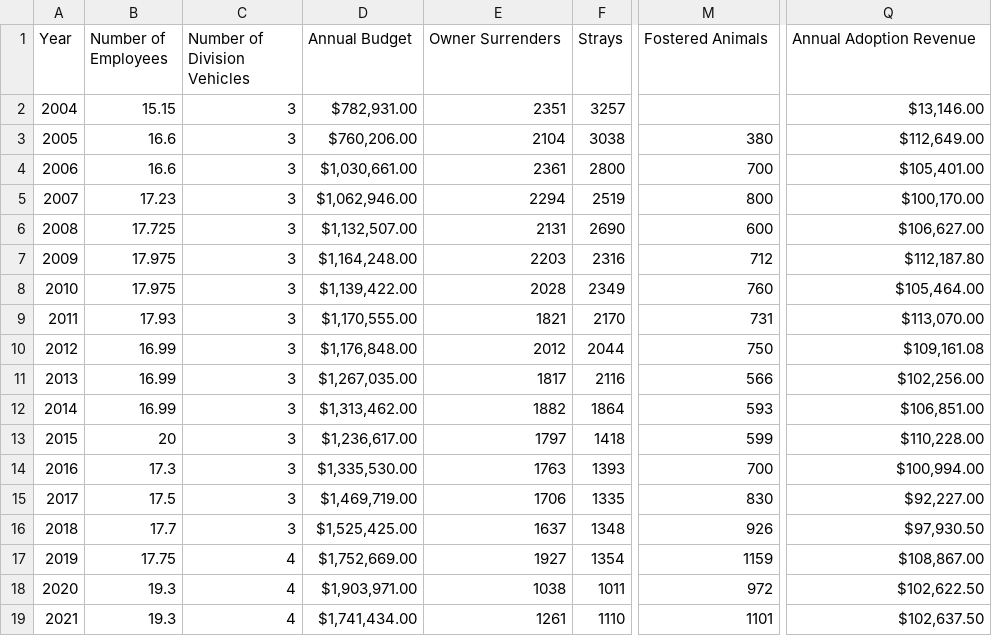
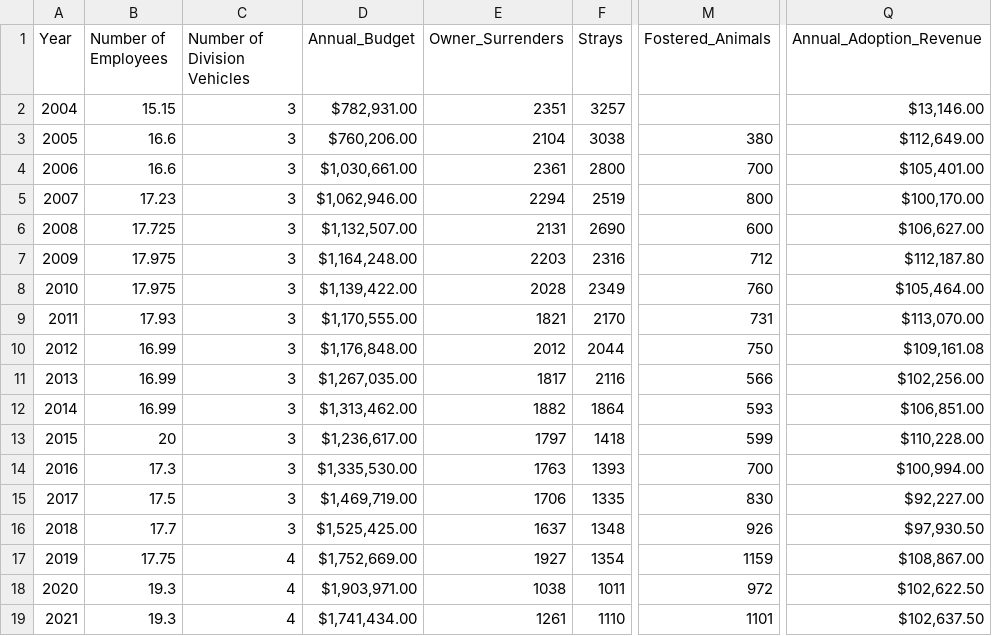
Before and after one commit to nicburos/DSC-530, a CSV file: Final Project/animal-care-and-control-data-set-2004-2021.csv, drawn as a sheet; only a part is shown, gaps mark what is left out; the diff names each change by its address in the sheet, - before the commit and + after, or states it on an @@ line.

Commit message:
Add files via upload

```diff
--- a/Final Project/animal-care-and-control-data-set-2004-2021.csv
+++ b/Final Project/animal-care-and-control-data-set-2004-2021.csv
-D1: Annual Budget
+D1: Annual_Budget
-E1: Owner Surrenders
+E1: Owner_Surrenders
-M1: Fostered Animals
+M1: Fostered_Animals
-Q1: Annual Adoption Revenue
+Q1: Annual_Adoption_Revenue
```
